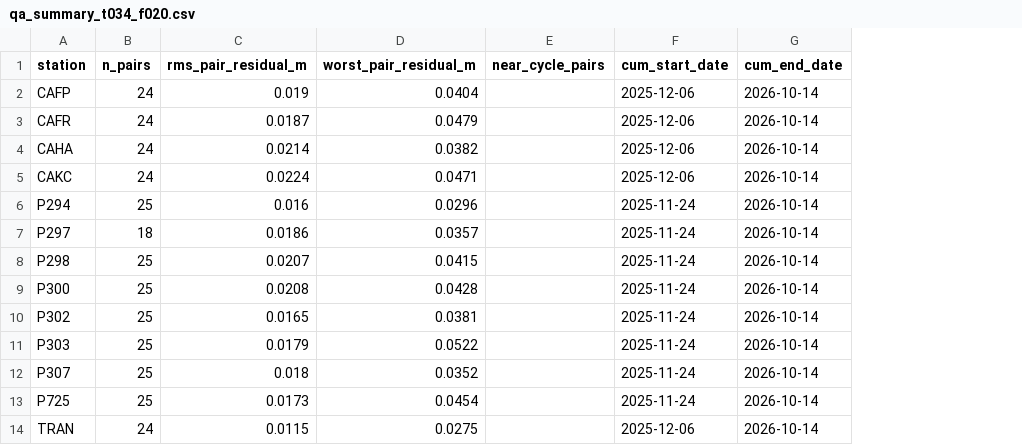
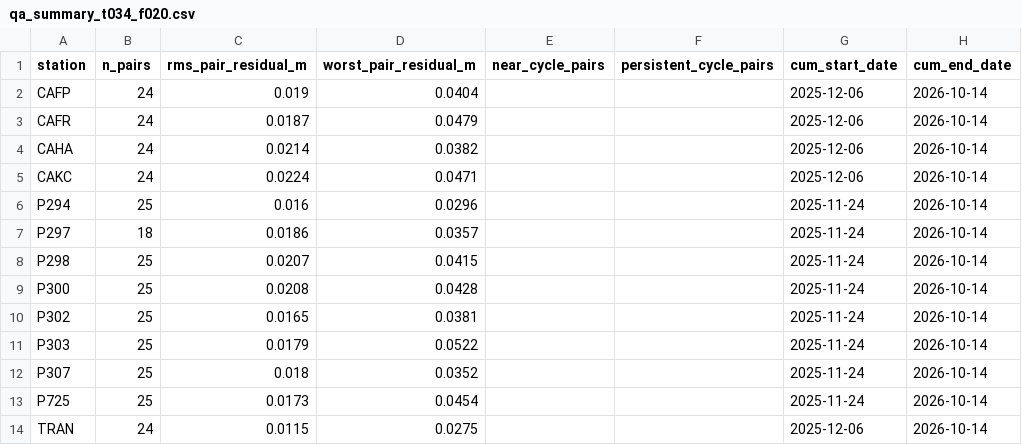
Before and after one commit to Pratheey/nasaspaceapps, a CSV file: data/processed/qa_summary_t034_f020.csv, drawn as a sheet; only a part is shown; the diff names each change by its address in the sheet, - before the commit and + after, or states it on an @@ line.

```diff
--- a/data/processed/qa_summary_t034_f020.csv
+++ b/data/processed/qa_summary_t034_f020.csv
+column F (persistent_cycle_pairs), empty
```
Also changed, not shown: data/processed/qa_stations_vs_gps_t034_f020.csv, data/processed/qa_stations_vs_gps_t042_f070.csv, 4 other files.
